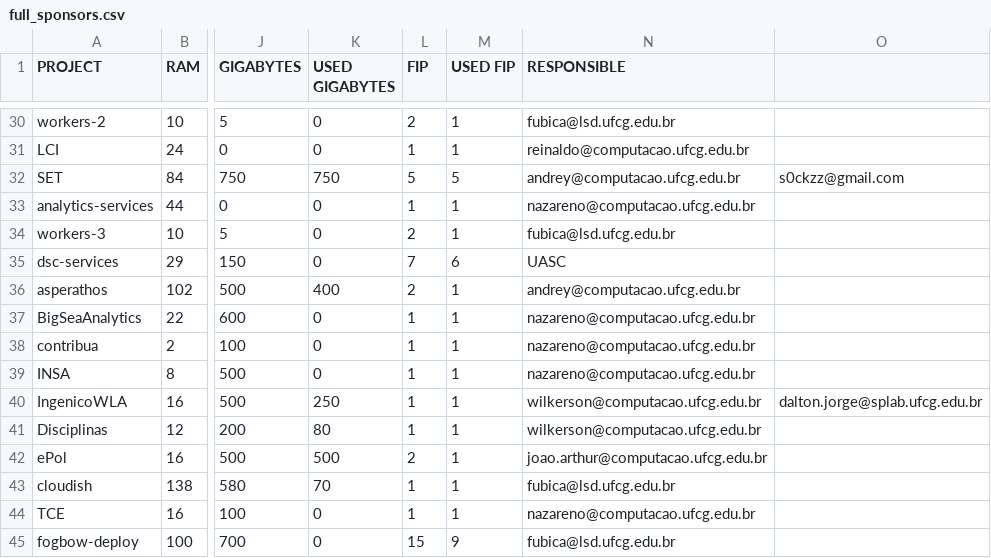
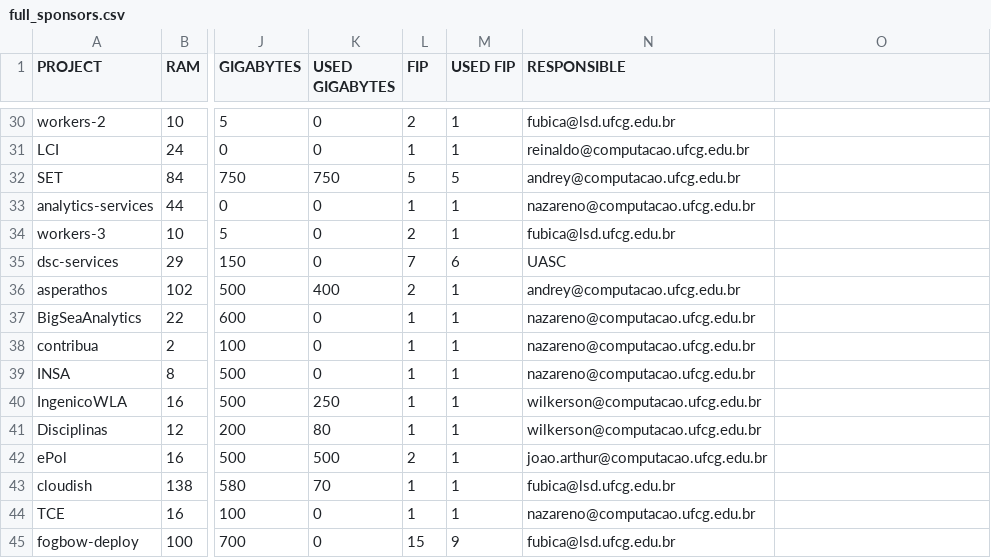
Before and after one commit to ufcg-lsd/shylock, a CSV file: templates/full_sponsors.csv, drawn as a sheet; only a part is shown, gaps mark what is left out; the diff names each change by its address in the sheet, - before the commit and + after, or states it on an @@ line.

```diff
--- a/templates/full_sponsors.csv
+++ b/templates/full_sponsors.csv
-O32: s0ckzz@gmail.com
+O32: (empty)
-O40: dalton.jorge@splab.ufcg.edu.br
+O40: (empty)
```
Also changed, not shown: 2 other files.
